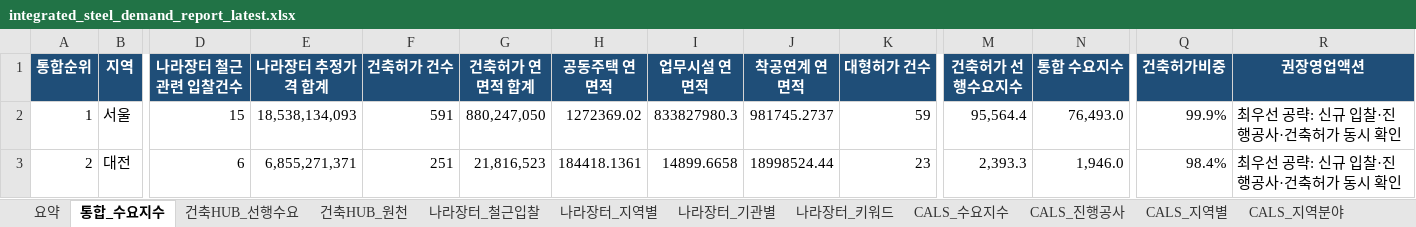
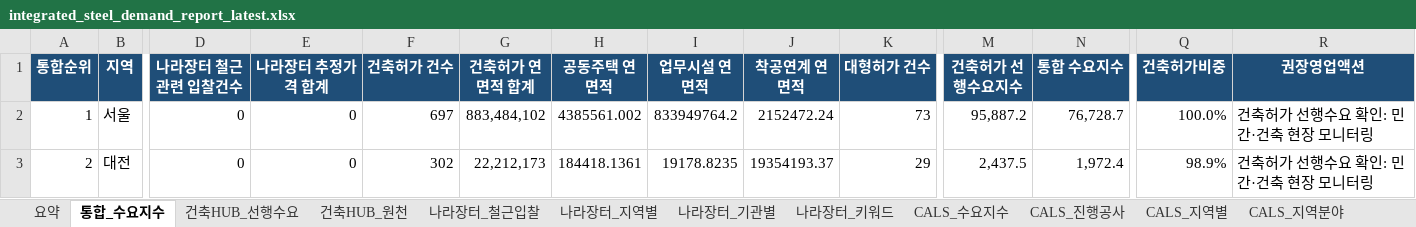
Before and after one commit to Ronaldooh123/steel-demand-report, an Excel workbook: data/processed/integrated_steel_demand_report_latest.xlsx, sheet 통합_수요지수, drawn as a sheet; only a part is shown, gaps mark what is left out; values as stored, in another font and other column widths than the file's, no borders; conditional formats not drawn; the diff covers the shown part only; the diff names each change by its address in the sheet, - before the commit and + after, or states it on an @@ line.

```diff
--- a/data/processed/integrated_steel_demand_report_latest.xlsx (sheet 통합_수요지수)
+++ b/data/processed/integrated_steel_demand_report_latest.xlsx (sheet 통합_수요지수)
-D2 (나라장터 철근관련 입찰건수): 15
+D2 (나라장터 철근관련 입찰건수): 0
-E2 (나라장터 추정가격 합계): 18,538,134,093
+E2 (나라장터 추정가격 합계): 0
-F2 (건축허가 건수): 591
+F2 (건축허가 건수): 697
-G2 (건축허가 연면적 합계): 880,247,050
+G2 (건축허가 연면적 합계): 883,484,102
-H2 (공동주택 연면적): 1272369.02
+H2 (공동주택 연면적): 4385561.002
-I2 (업무시설 연면적): 833827980.3
+I2 (업무시설 연면적): 833949764.2
-J2 (착공연계 연면적): 981745.2737
+J2 (착공연계 연면적): 2152472.24
-K2 (대형허가 건수): 59
+K2 (대형허가 건수): 73
-M2 (건축허가 선행수요지수): 95,564.4
+M2 (건축허가 선행수요지수): 95,887.2
-N2 (통합 수요지수): 76,493.0
+N2 (통합 수요지수): 76,728.7
-Q2 (건축허가비중): 99.9%
+Q2 (건축허가비중): 100.0%
-R2:R3 (권장영업액션): 최우선 공략: 신규 입찰·진행공사·건축허가 동시 확인
+R2:R3 (권장영업액션): 건축허가 선행수요 확인: 민간·건축 현장 모니터링
-D3 (나라장터 철근관련 입찰건수): 6
+D3 (나라장터 철근관련 입찰건수): 0
-E3 (나라장터 추정가격 합계): 6,855,271,371
+E3 (나라장터 추정가격 합계): 0
-F3 (건축허가 건수): 251
+F3 (건축허가 건수): 302
-G3 (건축허가 연면적 합계): 21,816,523
+G3 (건축허가 연면적 합계): 22,212,173
-I3 (업무시설 연면적): 14899.6658
+I3 (업무시설 연면적): 19178.8235
-J3 (착공연계 연면적): 18998524.44
+J3 (착공연계 연면적): 19354193.37
-K3 (대형허가 건수): 23
+K3 (대형허가 건수): 29
-M3 (건축허가 선행수요지수): 2,393.3
+M3 (건축허가 선행수요지수): 2,437.5
-N3 (통합 수요지수): 1,946.0
+N3 (통합 수요지수): 1,972.4
-Q3 (건축허가비중): 98.4%
+Q3 (건축허가비중): 98.9%
```
Also changed, not shown: 5 added rows, 7 removed rows, 92 edited cells and row numbers in column A elsewhere in this sheet, sheet 건축HUB_원천, sheet 나라장터_전체입찰, sheet 나라장터_철근입찰, sheet 나라장터_기관별, sheet 건축HUB_선행수요, sheet CALS_진행공사, 3 more sheets.
